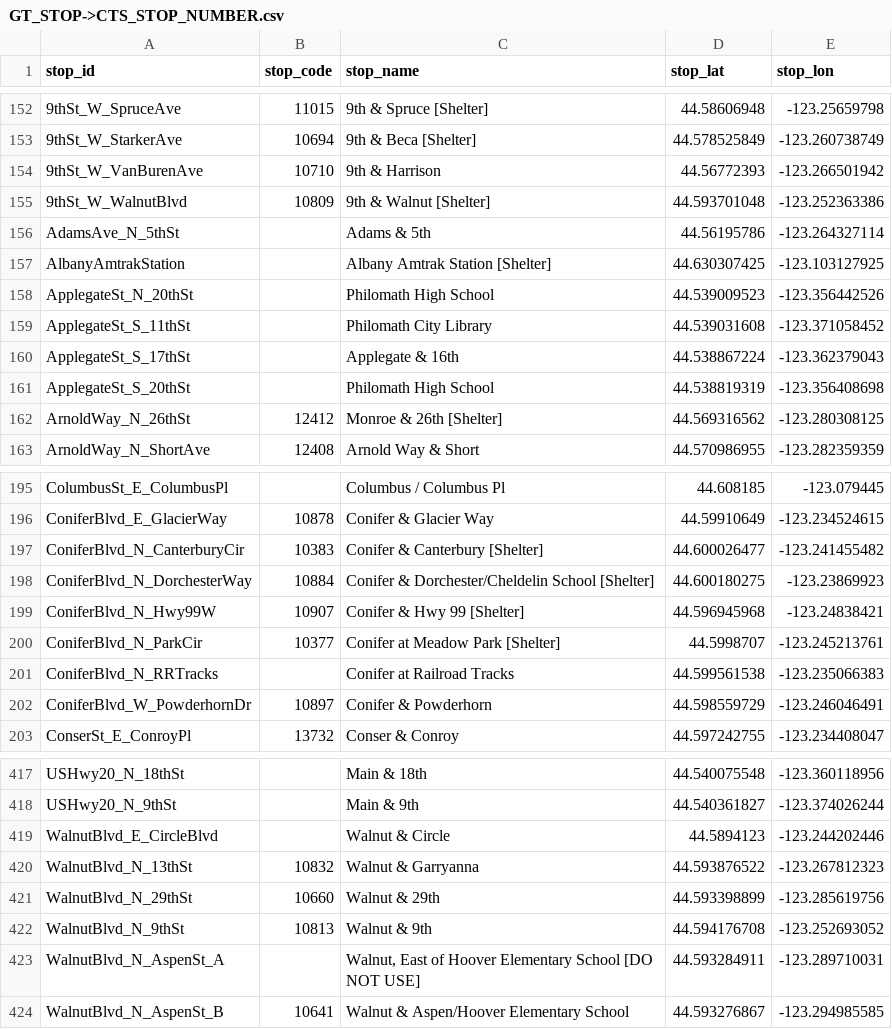
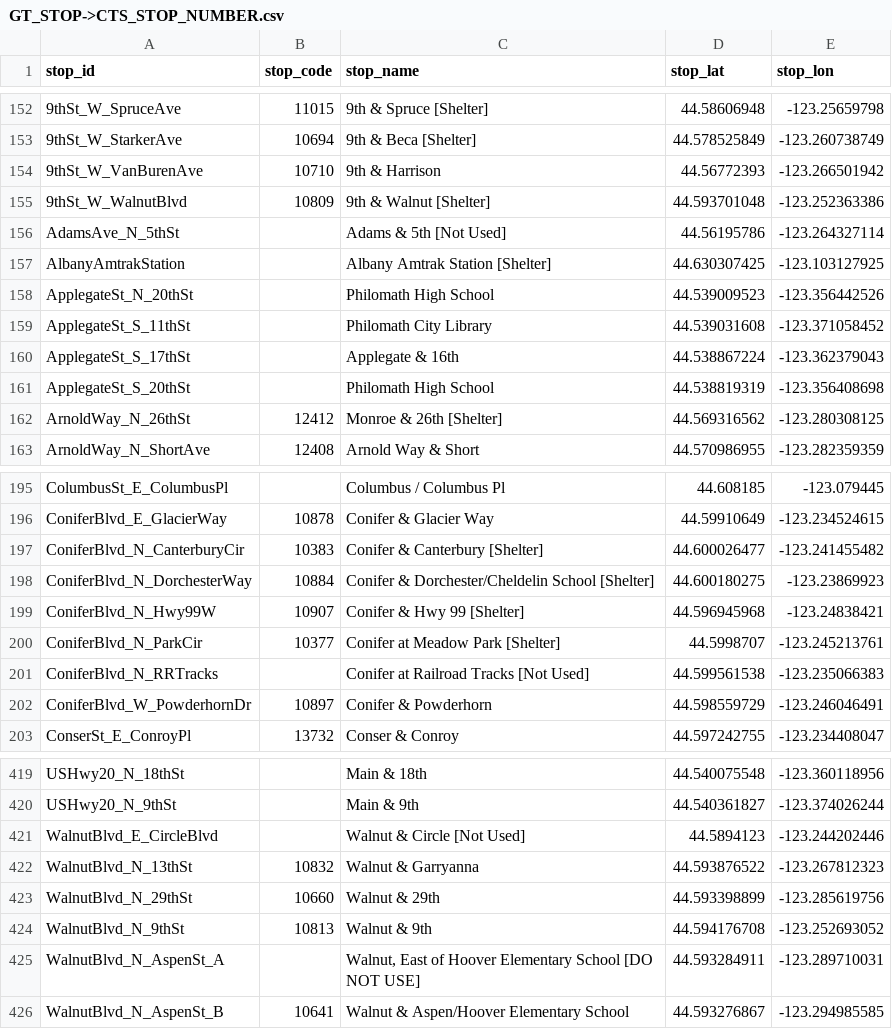
Before and after one commit to OSU-App-Club/corvallis-bus-server, a CSV file: GT_STOP->CTS_STOP_NUMBER.csv, drawn as a sheet; only a part is shown, gaps mark what is left out; the diff covers the shown part only.

Commit message:
Added a couple stops and verified that all important stops exist

```diff
--- a/GT_STOP->CTS_STOP_NUMBER.csv
+++ b/GT_STOP->CTS_STOP_NUMBER.csv
@@ -155,3 +155,3 @@ stop_id,stop_code,stop_name,stop_lat,stop_lon
 9thSt_W_WalnutBlvd,10809,9th & Walnut [Shelter],44.593701048,-123.252363386
-AdamsAve_N_5thSt,,Adams & 5th,44.56195786,-123.264327114
+AdamsAve_N_5thSt,,Adams & 5th [Not Used],44.56195786,-123.264327114
 AlbanyAmtrakStation,,Albany Amtrak Station [Shelter],44.630307425,-123.103127925
@@ -200,3 +200,3 @@ ConiferBlvd_N_Hwy99W,10907,Conifer & Hwy 99 [Shelter],44.596945968,-123.24838421
 ConiferBlvd_N_ParkCir,10377,Conifer at Meadow Park [Shelter],44.5998707,-123.245213761
-ConiferBlvd_N_RRTracks,,Conifer at Railroad Tracks,44.599561538,-123.235066383
+ConiferBlvd_N_RRTracks,,Conifer at Railroad Tracks [Not Used],44.599561538,-123.235066383
 ConiferBlvd_W_PowderhornDr,10897,Conifer & Powderhorn,44.598559729,-123.246046491
@@ -418,3 +420,3 @@ USHwy20_N_18thSt,,Main & 18th,44.540075548,-123.360118956
 USHwy20_N_9thSt,,Main & 9th,44.540361827,-123.374026244
-WalnutBlvd_E_CircleBlvd,,Walnut & Circle,44.5894123,-123.244202446
+WalnutBlvd_E_CircleBlvd,,Walnut & Circle [Not Used],44.5894123,-123.244202446
 WalnutBlvd_N_13thSt,10832,Walnut & Garryanna,44.593876522,-123.267812323
```
Also changed, not shown: 2 added rows and 5 edited cells elsewhere in this file, 3 other files.
